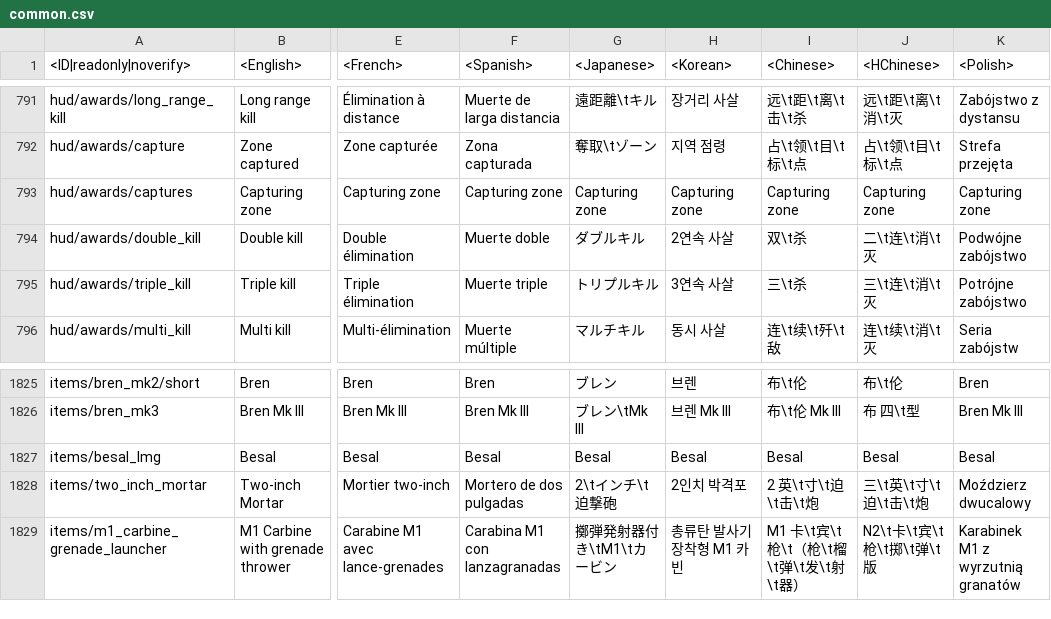
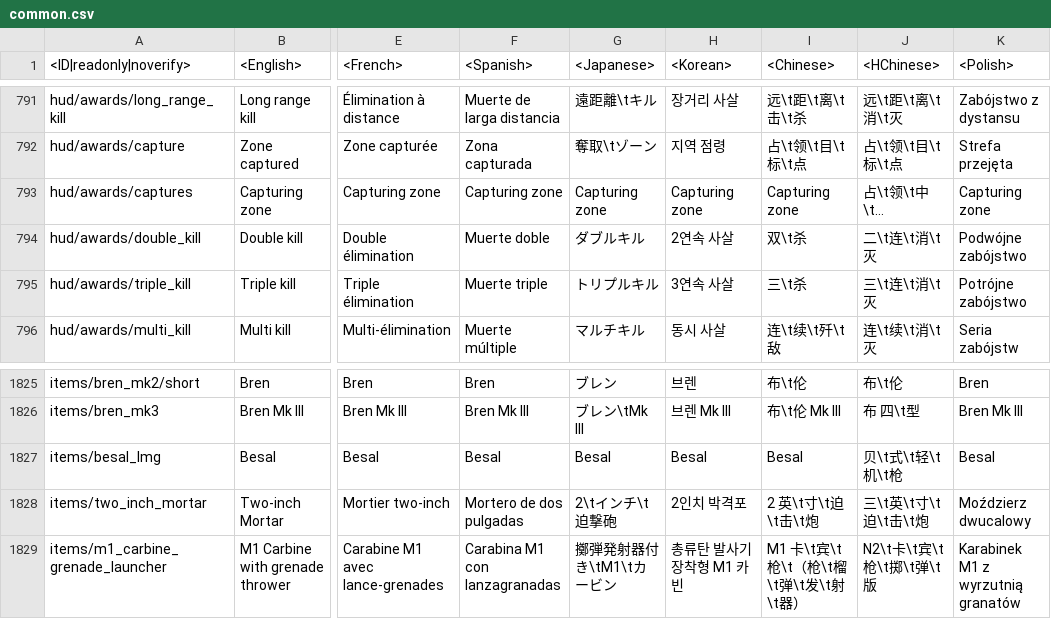
Before and after one commit to Gary-LePeep/Enlisted-datamine, a CSV file: data_ore/enlisted-lang.vromfs.bin/lang/common/common.csv, drawn as a sheet; only a part is shown, gaps mark what is left out; the diff names each change by its address in the sheet, - before the commit and + after, or states it on an @@ line.

```diff
--- a/data_ore/enlisted-lang.vromfs.bin/lang/common/common.csv
+++ b/data_ore/enlisted-lang.vromfs.bin/lang/common/common.csv
-J793 (<HChinese>): Capturing zone
+J793 (<HChinese>): 占\t领\t中\t…
-J1827 (<HChinese>): Besal
+J1827 (<HChinese>): 贝\t式\t轻\t机\t枪
```
Also changed, not shown: 54 other files.
